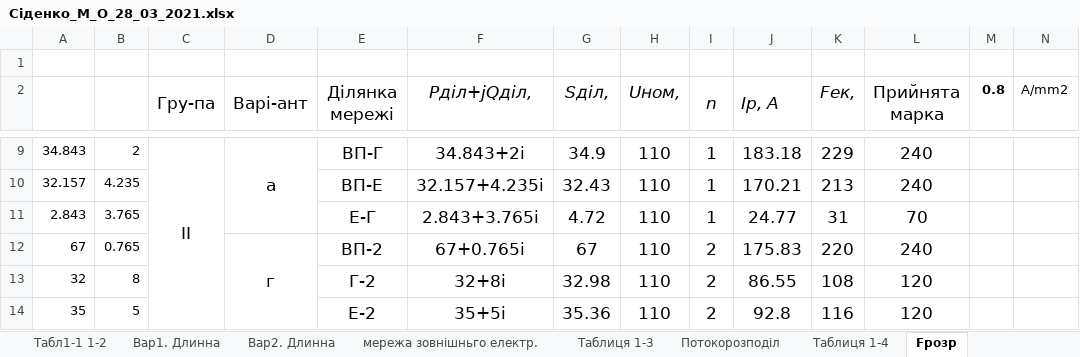
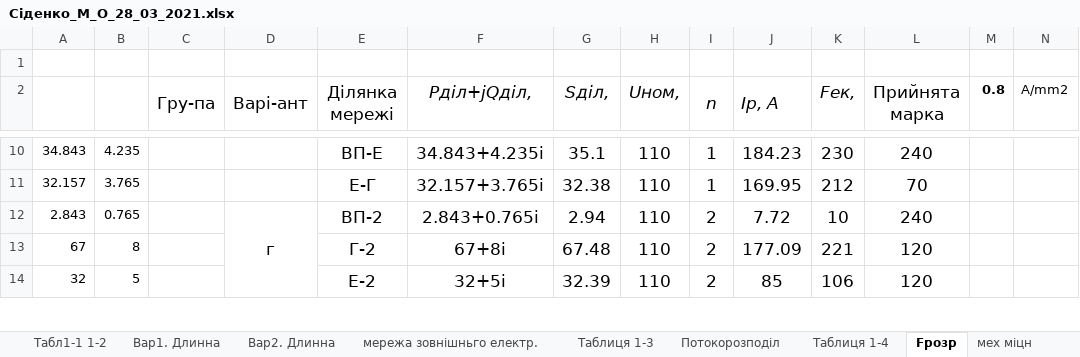
Before and after one commit to MaksSidenko/kurs3_2, an Excel workbook: ЕСіМ2/Сіденко_М_О_28_03_2021.xlsx, sheet Fрозр, drawn as a sheet; only a part is shown, gaps mark what is left out; values as stored, in another font and other column widths than the file's, no borders; removed rows and columns are numbered as before the commit, all else as after; the diff covers the shown part only; the diff names each change by its address in the sheet, - before the commit and + after, or states it on an @@ line.

```diff
--- a/ЕСіМ2/Сіденко_М_О_28_03_2021.xlsx (sheet Fрозр)
+++ b/ЕСіМ2/Сіденко_М_О_28_03_2021.xlsx (sheet Fрозр)
+sheet tab: мех міцн
-B10: 2
+B10: 4.235
-C10 (Гру-па): II
+C10 (Гру-па): (empty)
-C9:C14 merged
-D10 (Варі-ант): а
+D10 (Варі-ант): (empty)
-D9:D11 merged
-E10 (Ділянка мережі): ВП-Г
+E10 (Ділянка мережі): ВП-Е
-F10 (Pділ+jQділ,): 34.843+2i
+F10 (Pділ+jQділ,): 34.843+4.235i
-G10 (Sділ,): 34.9
+G10 (Sділ,): 35.1
-J10 (Iр, А): 183.18
+J10 (Iр, А): 184.23
-K10 (Fек,): 229
+K10 (Fек,): 230
-B11: 4.235
+B11: 3.765
-E11 (Ділянка мережі): ВП-Е
+E11 (Ділянка мережі): Е-Г
-F11 (Pділ+jQділ,): 32.157+4.235i
+F11 (Pділ+jQділ,): 32.157+3.765i
-G11 (Sділ,): 32.43
+G11 (Sділ,): 32.38
-J11 (Iр, А): 170.21
+J11 (Iр, А): 169.95
-K11 (Fек,): 213
+K11 (Fек,): 212
-L11 (Прийнята марка): 240
+L11 (Прийнята марка): 70
-row 11: 2.843 | 3.765 |  |  | Е-Г | 2.843+3.765i | 4.72 | 110 | 1 | 24.77 | 31 | 70
-A12: 67
+A12: 2.843
-F12 (Pділ+jQділ,): 67+0.765i
+F12 (Pділ+jQділ,): 2.843+0.765i
-G12 (Sділ,): 67
+G12 (Sділ,): 2.94
-J12 (Iр, А): 175.83
+J12 (Iр, А): 7.72
-K12 (Fек,): 220
+K12 (Fек,): 10
+row 13: 67 | 8 |  |  | Г-2 | 67+8i | 67.48 | 110 | 2 | 177.09 | 221 | 120
-B14: 8
+B14: 5
-E14 (Ділянка мережі): Г-2
+E14 (Ділянка мережі): Е-2
-F14 (Pділ+jQділ,): 32+8i
+F14 (Pділ+jQділ,): 32+5i
-G14 (Sділ,): 32.98
+G14 (Sділ,): 32.39
-J14 (Iр, А): 86.55
+J14 (Iр, А): 85
-K14 (Fек,): 108
+K14 (Fек,): 106
-row 14: 35 | 5 |  |  | Е-2 | 35+5i | 35.36 | 110 | 2 | 92.8 | 116 | 120
```
Also changed, not shown: 1 added row, 35 edited cells and cell formats elsewhere in this sheet, sheet Потокорозподіл, sheet Таблиця 1-4, formulas that keep their value, charts or pictures, 3 other files.
